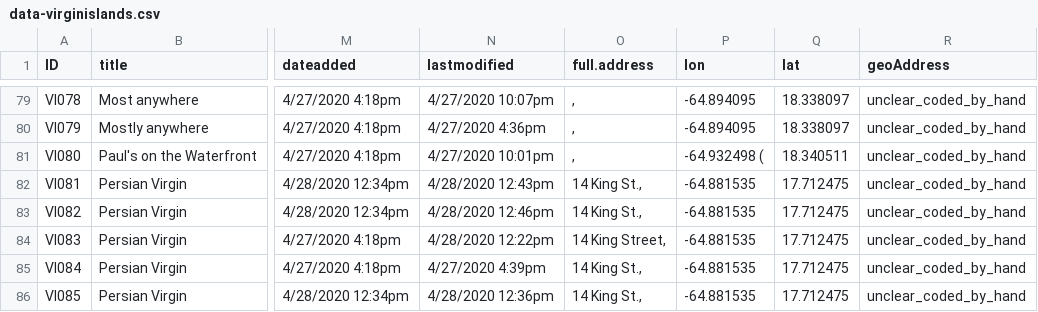
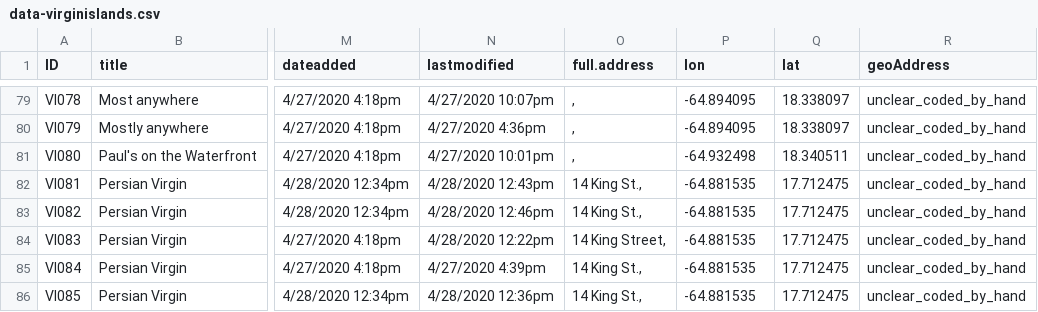
Before and after one commit to MappingtheGayGuides/MGG-Data, a CSV file: 4-FullVerifiedDatasets/data-virginislands.csv, drawn as a sheet; only a part is shown, gaps mark what is left out; the diff names each change by its address in the sheet, - before the commit and + after, or states it on an @@ line.

Commit message:
fix VI080 which had a ( in longitude column.

```diff
--- a/4-FullVerifiedDatasets/data-virginislands.csv
+++ b/4-FullVerifiedDatasets/data-virginislands.csv
-P81 (lon): -64.932498 (
+P81 (lon): -64.932498
```
